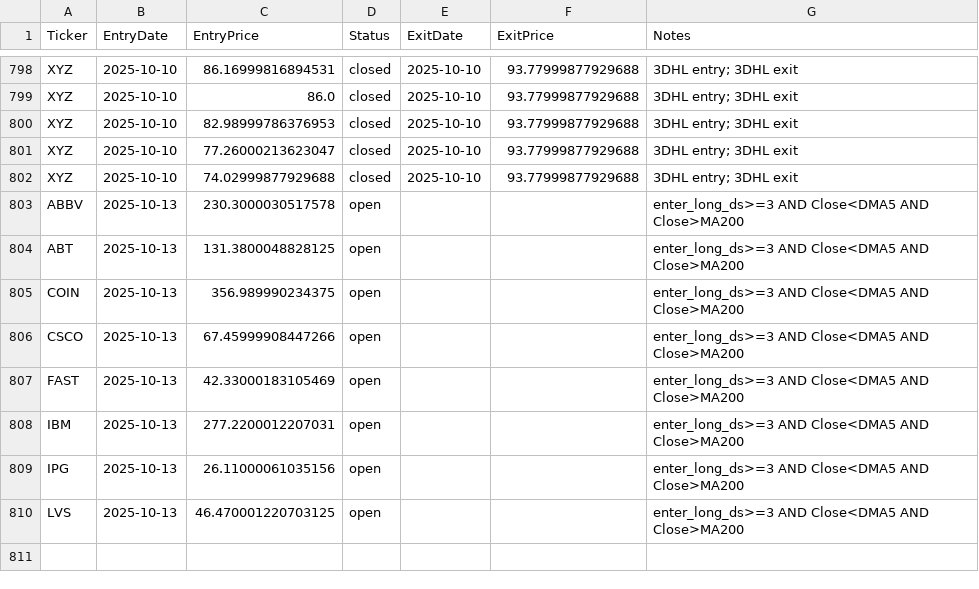
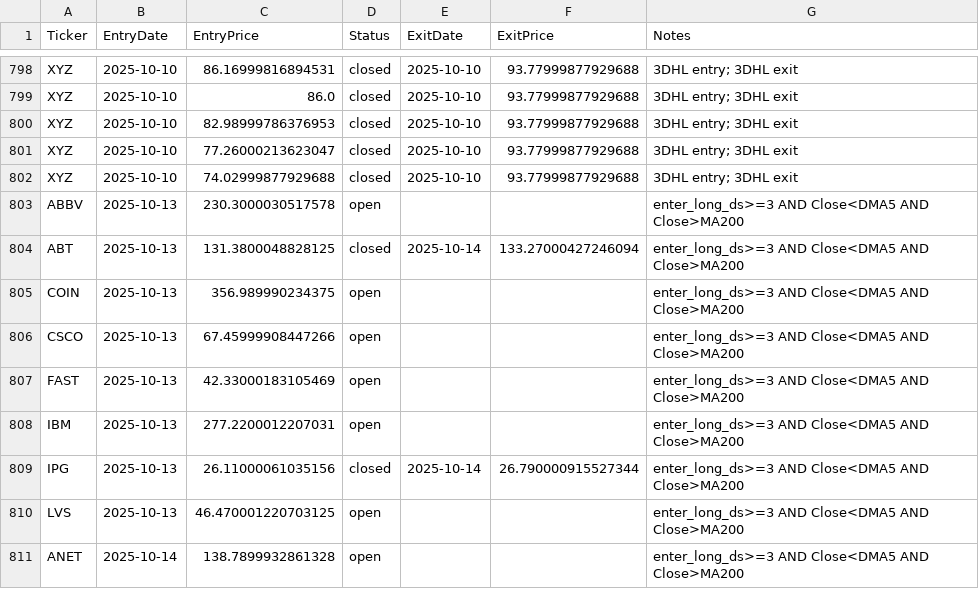
Before and after one commit to mpincus/swing-systems, a CSV file: state/connors_3d_hl_state.csv, drawn as a sheet; only a part is shown, gaps mark what is left out.

```diff
--- a/state/connors_3d_hl_state.csv
+++ b/state/connors_3d_hl_state.csv
@@ -803,3 +803,3 @@ XYZ,2025-10-10,74.02999877929688,closed,2025-10-10,93.77999877929688,3DHL entry;
 ABBV,2025-10-13,230.3000030517578,open,,,enter_long_ds>=3 AND Close<DMA5 AND Close>MA200
-ABT,2025-10-13,131.3800048828125,open,,,enter_long_ds>=3 AND Close<DMA5 AND Close>MA200
+ABT,2025-10-13,131.3800048828125,closed,2025-10-14,133.27000427246094,enter_long_ds>=3 AND Close<DMA5 AND Close>MA200
 COIN,2025-10-13,356.989990234375,open,,,enter_long_ds>=3 AND Close<DMA5 AND Close>MA200
@@ -808,3 +808,4 @@ FAST,2025-10-13,42.33000183105469,open,,,enter_long_ds>=3 AND Close<DMA5 AND Clo
 IBM,2025-10-13,277.2200012207031,open,,,enter_long_ds>=3 AND Close<DMA5 AND Close>MA200
-IPG,2025-10-13,26.11000061035156,open,,,enter_long_ds>=3 AND Close<DMA5 AND Close>MA200
+IPG,2025-10-13,26.11000061035156,closed,2025-10-14,26.790000915527344,enter_long_ds>=3 AND Close<DMA5 AND Close>MA200
 LVS,2025-10-13,46.470001220703125,open,,,enter_long_ds>=3 AND Close<DMA5 AND Close>MA200
+ANET,2025-10-14,138.7899932861328,open,,,enter_long_ds>=3 AND Close<DMA5 AND Close>MA200
```
Also changed, not shown: 8 other files.
